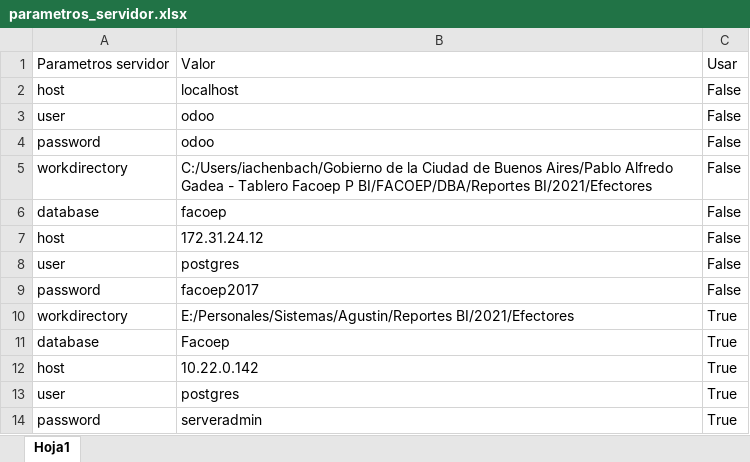
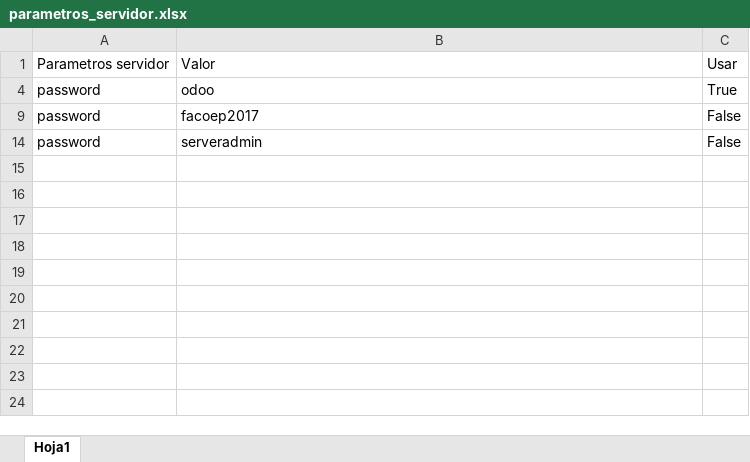
Before and after one commit to ivanachen1/FACOEP, an Excel workbook: DBA/Reportes BI/2021/Cobranza por Prestaciones/Cobranza por Cabeceras/parametros_servidor.xlsx, sheet Hoja1, drawn as a sheet; values as stored, in another font and other column widths than the file's, no borders; table styles not drawn; the diff names each change by its address in the sheet, - before the commit and + after, or states it on an @@ line.

Commit message:
Primera Refactorizacion Cobranza por Cabeceras

```diff
--- a/DBA/Reportes BI/2021/Cobranza por Prestaciones/Cobranza por Cabeceras/parametros_servidor.xlsx (sheet Hoja1)
+++ b/DBA/Reportes BI/2021/Cobranza por Prestaciones/Cobranza por Cabeceras/parametros_servidor.xlsx (sheet Hoja1)
-row 2: host | localhost | False
-row 3: user | odoo | False
-C4: False
+C4: True
-row 5: workdirectory | C:/Users/iachenbach/Gobierno de la Ciudad de Buenos Aires/Pablo Alfredo Gadea - Tablero Facoep P BI/FACOEP/DBA/Reportes BI/2021/Efectores | False
-row 6: database | facoep | False
@@ row 7 hidden: host | 172.31.24.12 | False @@
@@ row 8 hidden: user | postgres | False @@
-row 10: workdirectory | E:/Personales/Sistemas/Agustin/Reportes BI/2021/Efectores | True
-row 11: database | Facoep | True
-row 12: host | 10.22.0.142 | True
-row 13: user | postgres | True
-C14: True
+C14: False
```
Also changed, not shown: hidden cells, DBA/Reportes BI/2021/Cobranza por Prestaciones/Cobranza por Cabeceras/tabla_parametros_comprobantes.xlsx, 10 other files.
